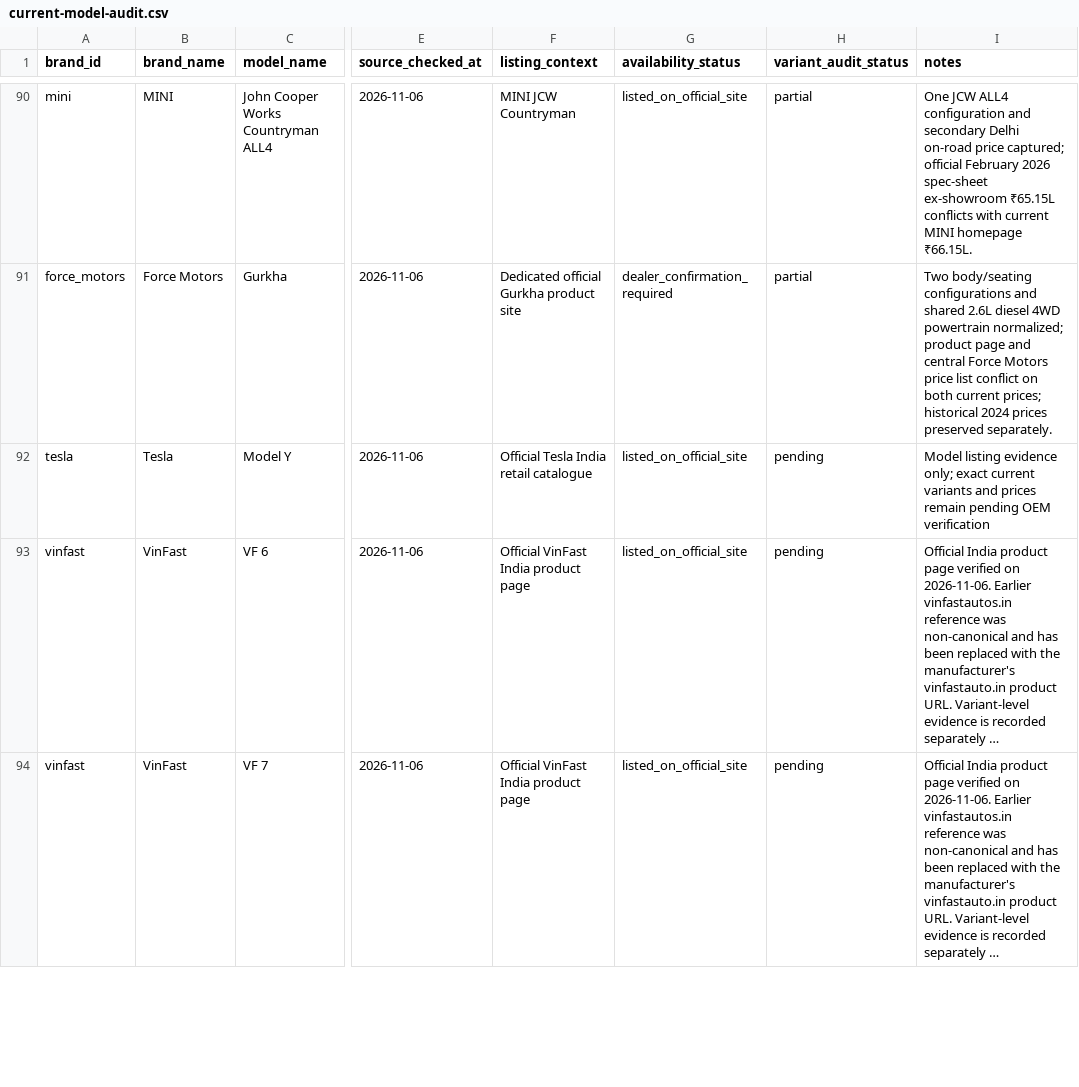
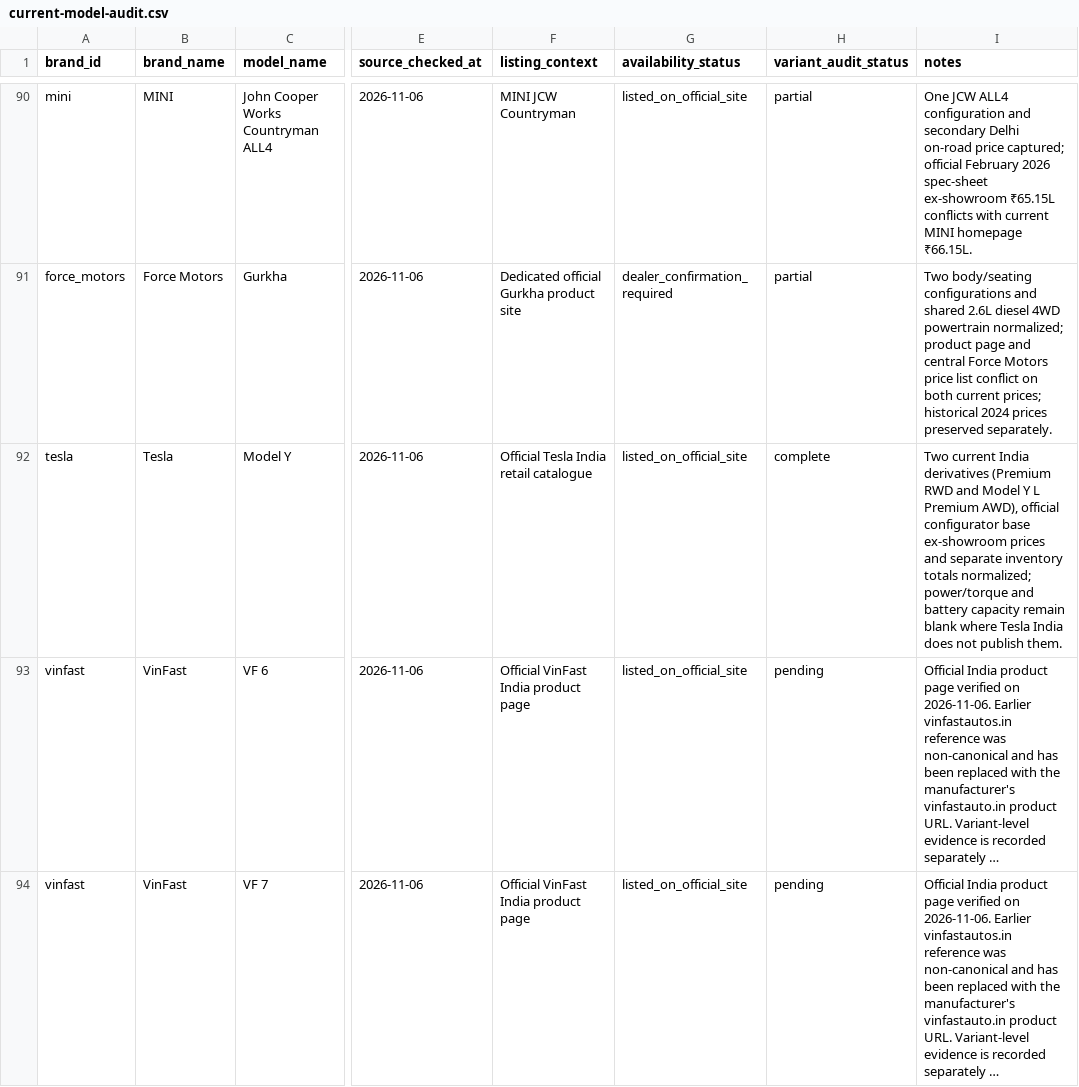
Before and after one commit to itrunks/motivo, a CSV file: data/current-model-audit.csv, drawn as a sheet; only a part is shown, gaps mark what is left out; long unchanged cells end in …; the diff names each change by its address in the sheet, - before the commit and + after, or states it on an @@ line.

Commit message:
data: mark Tesla Model Y complete

```diff
--- a/data/current-model-audit.csv
+++ b/data/current-model-audit.csv
-H92 (variant_audit_status): pending
+H92 (variant_audit_status): complete
-I92 (notes): Model listing evidence only; exact current variants and prices remain pending OEM verification
+I92 (notes): Two current India derivatives (Premium RWD and Model Y L Premium AWD), official configurator base ex-showroom prices and separate inventory totals normalized; power/torque and battery capacity remain blank where Tesla India does not publish them.
```
